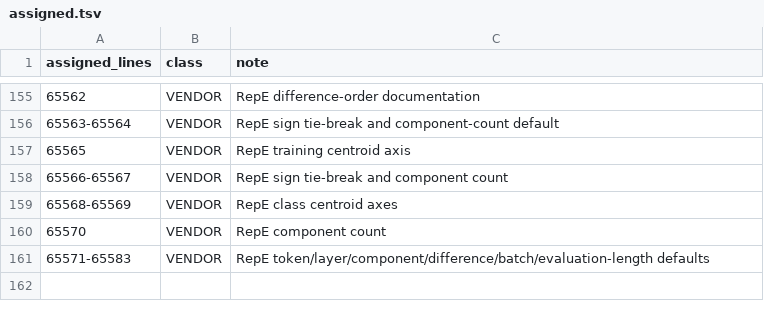
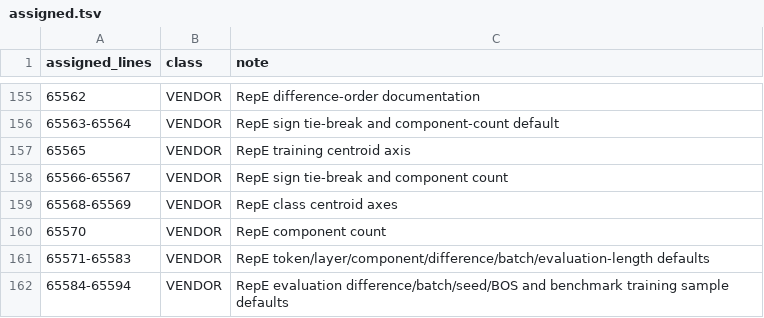
Before and after one commit to wisent-ai/probierz, a TSV file: test-results/hardcoded-numbers/classified/wisent-experiments/assigned.tsv, drawn as a sheet; only a part is shown, gaps mark what is left out.

Commit message:
Classify extractor, integration and iOS numeric policies and vendor defaults

```diff
--- a/test-results/hardcoded-numbers/classified/wisent-experiments/assigned.tsv
+++ b/test-results/hardcoded-numbers/classified/wisent-experiments/assigned.tsv
@@ -161 +161,2 @@ assigned_lines	class	note
 65571-65583	VENDOR	RepE token/layer/component/difference/batch/evaluation-length defaults
+65584-65594	VENDOR	RepE evaluation difference/batch/seed/BOS and benchmark training sample defaults
```
Also changed, not shown: 4 other files.
